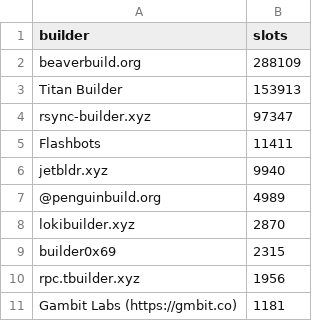
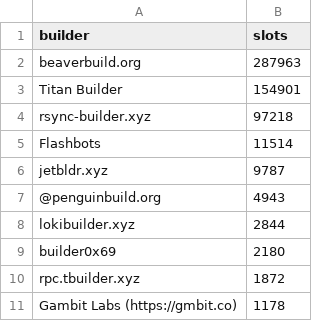
Before and after one commit to nerolation/reorg.pics, a CSV file: builder_slots.csv, drawn as a sheet.

```diff
--- a/builder_slots.csv
+++ b/builder_slots.csv
@@ -1,11 +1,11 @@
 builder,slots
-beaverbuild.org,288109
-Titan Builder,153913
-rsync-builder.xyz,97347
-Flashbots,11411
-jetbldr.xyz,9940
-@penguinbuild.org,4989
-lokibuilder.xyz,2870
-builder0x69,2315
-rpc.tbuilder.xyz,1956
-Gambit Labs (https://gmbit.co),1181
+beaverbuild.org,287963
+Titan Builder,154901
+rsync-builder.xyz,97218
+Flashbots,11514
+jetbldr.xyz,9787
+@penguinbuild.org,4943
+lokibuilder.xyz,2844
+builder0x69,2180
+rpc.tbuilder.xyz,1872
+Gambit Labs (https://gmbit.co),1178
```
Also changed, not shown: 5 other files.
